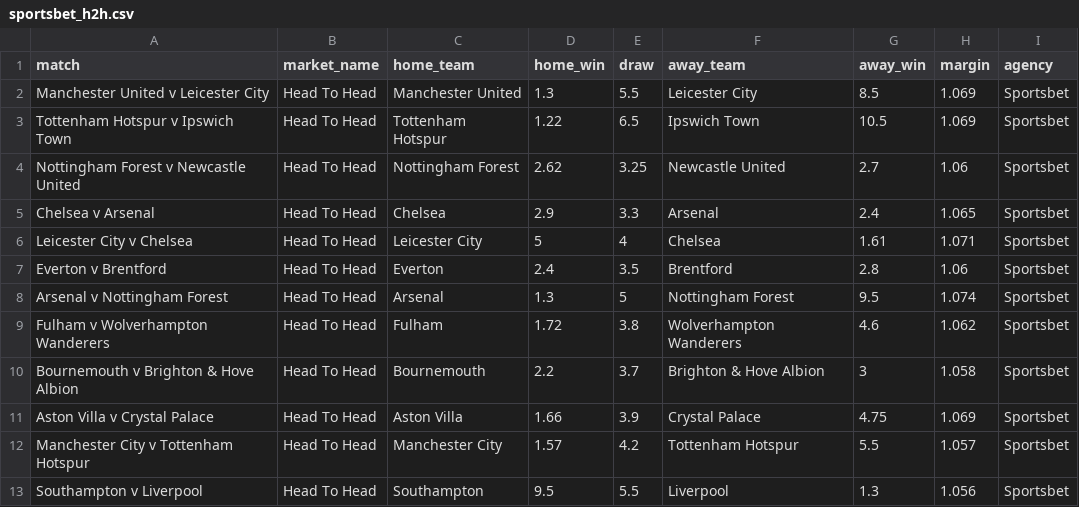
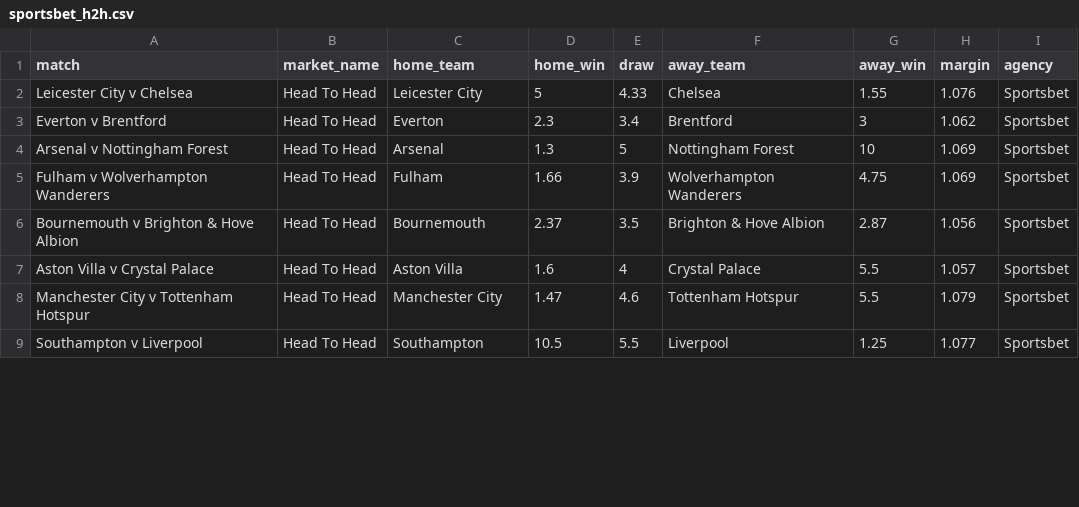
Before and after one commit to jamesbrown1417/Soccer, a CSV file: Data/scraped_odds/EPL/sportsbet_h2h.csv, drawn as a sheet; only a part is shown; the diff covers the shown part only.

```diff
--- a/Data/scraped_odds/EPL/sportsbet_h2h.csv
+++ b/Data/scraped_odds/EPL/sportsbet_h2h.csv
@@ -1,13 +1,9 @@
 match,market_name,home_team,home_win,draw,away_team,away_win,margin,agency
-Manchester United v Leicester City,Head To Head,Manchester United,1.3,5.5,Leicester City,8.5,1.069,Sportsbet
-Tottenham Hotspur v Ipswich Town,Head To Head,Tottenham Hotspur,1.22,6.5,Ipswich Town,10.5,1.069,Sportsbet
-Nottingham Forest v Newcastle United,Head To Head,Nottingham Forest,2.62,3.25,Newcastle United,2.7,1.06,Sportsbet
-Chelsea v Arsenal,Head To Head,Chelsea,2.9,3.3,Arsenal,2.4,1.065,Sportsbet
-Leicester City v Chelsea,Head To Head,Leicester City,5,4,Chelsea,1.61,1.071,Sportsbet
-Everton v Brentford,Head To Head,Everton,2.4,3.5,Brentford,2.8,1.06,Sportsbet
-Arsenal v Nottingham Forest,Head To Head,Arsenal,1.3,5,Nottingham Forest,9.5,1.074,Sportsbet
-Fulham v Wolverhampton Wanderers,Head To Head,Fulham,1.72,3.8,Wolverhampton Wanderers,4.6,1.062,Sportsbet
-Bournemouth v Brighton & Hove Albion,Head To Head,Bournemouth,2.2,3.7,Brighton & Hove Albion,3,1.058,Sportsbet
-Aston Villa v Crystal Palace,Head To Head,Aston Villa,1.66,3.9,Crystal Palace,4.75,1.069,Sportsbet
-Manchester City v Tottenham Hotspur,Head To Head,Manchester City,1.57,4.2,Tottenham Hotspur,5.5,1.057,Sportsbet
-Southampton v Liverpool,Head To Head,Southampton,9.5,5.5,Liverpool,1.3,1.056,Sportsbet
+Leicester City v Chelsea,Head To Head,Leicester City,5,4.33,Chelsea,1.55,1.076,Sportsbet
+Everton v Brentford,Head To Head,Everton,2.3,3.4,Brentford,3,1.062,Sportsbet
+Arsenal v Nottingham Forest,Head To Head,Arsenal,1.3,5,Nottingham Forest,10,1.069,Sportsbet
+Fulham v Wolverhampton Wanderers,Head To Head,Fulham,1.66,3.9,Wolverhampton Wanderers,4.75,1.069,Sportsbet
+Bournemouth v Brighton & Hove Albion,Head To Head,Bournemouth,2.37,3.5,Brighton & Hove Albion,2.87,1.056,Sportsbet
+Aston Villa v Crystal Palace,Head To Head,Aston Villa,1.6,4,Crystal Palace,5.5,1.057,Sportsbet
+Manchester City v Tottenham Hotspur,Head To Head,Manchester City,1.47,4.6,Tottenham Hotspur,5.5,1.079,Sportsbet
+Southampton v Liverpool,Head To Head,Southampton,10.5,5.5,Liverpool,1.25,1.077,Sportsbet
```
Also changed, not shown: 41 edited cells elsewhere in this file, Data/scraped_odds/EPL/tab_both_teams_to_score.csv, Data/scraped_odds/EPL/tab_h2h.csv, 40 other files.
